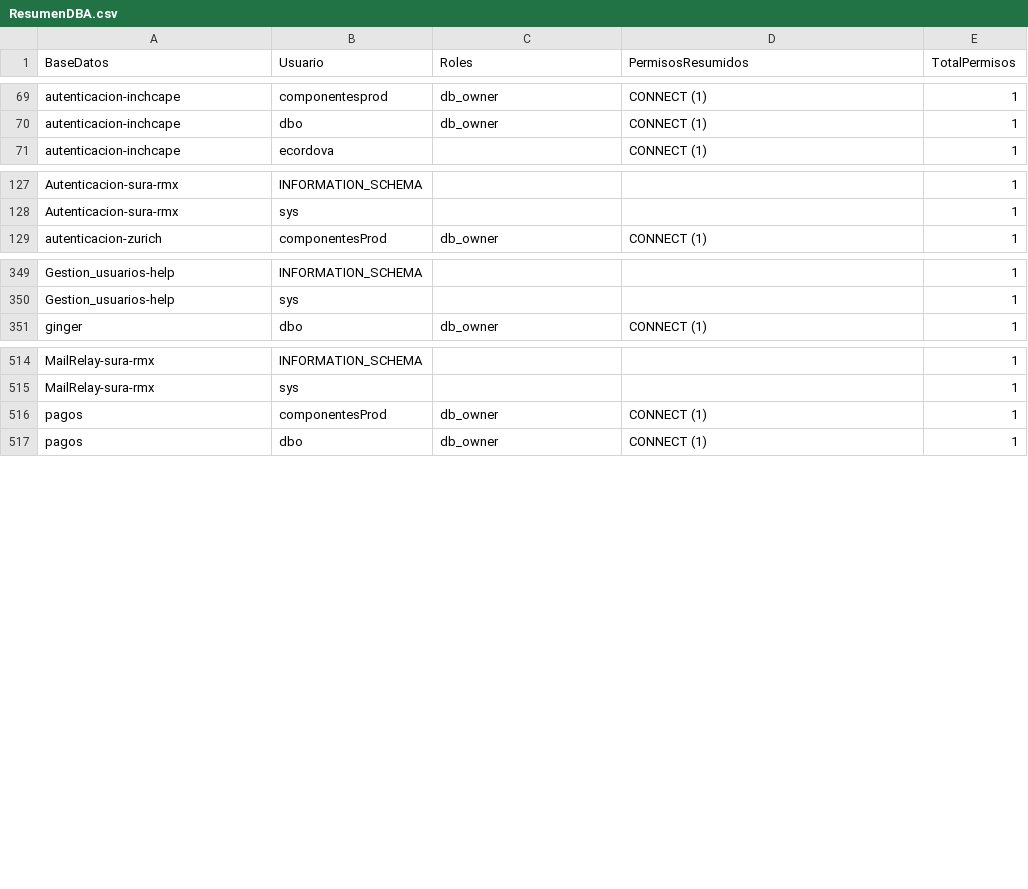
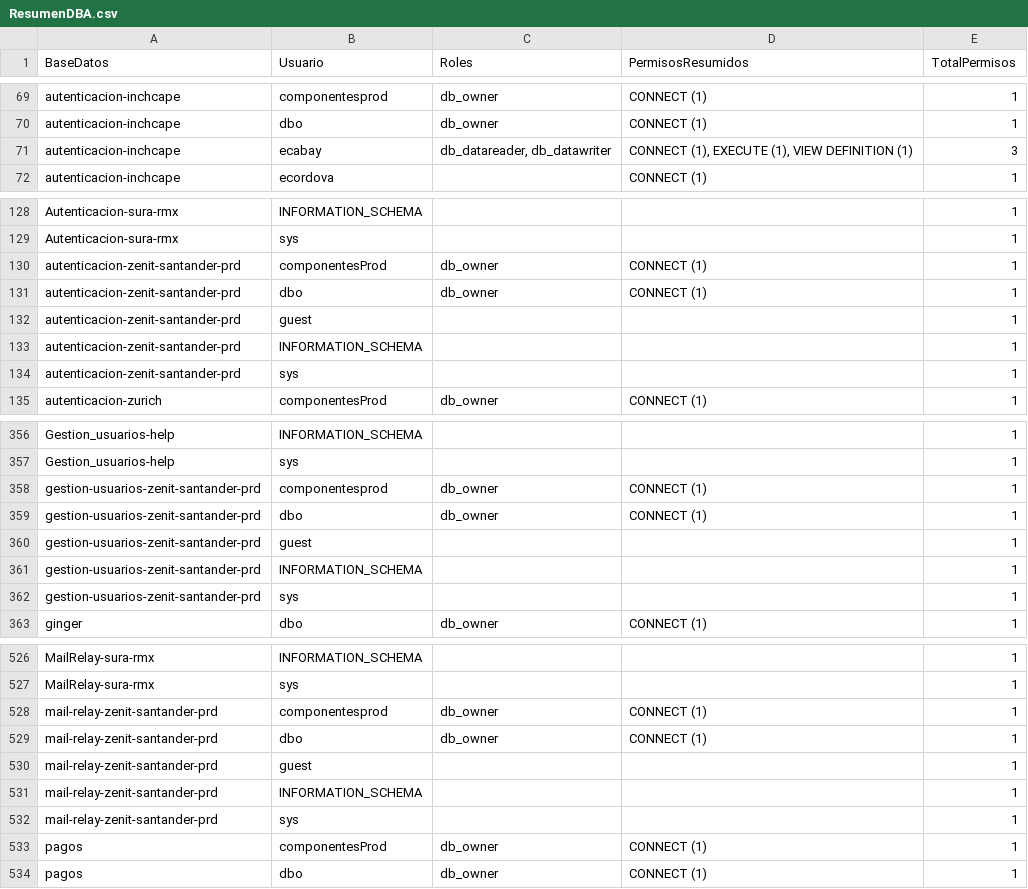
Before and after one commit to ing-l2v2/permisosRDP_SQL, a CSV file: RDU/reportes/ResumenDBA.csv, drawn as a sheet; only a part is shown, gaps mark what is left out; the diff covers the shown part only.

```diff
--- a/RDU/reportes/ResumenDBA.csv
+++ b/RDU/reportes/ResumenDBA.csv
@@ -70,2 +70,3 @@
 "autenticacion-inchcape","dbo","db_owner","CONNECT (1)","1"
+"autenticacion-inchcape","ecabay","db_datareader, db_datawriter","CONNECT (1), EXECUTE (1), VIEW DEFINITION (1)","3"
 "autenticacion-inchcape","ecordova","","CONNECT (1)","1"
@@ -128,2 +129,7 @@
 "Autenticacion-sura-rmx","sys","","","1"
+"autenticacion-zenit-santander-prd","componentesProd","db_owner","CONNECT (1)","1"
+"autenticacion-zenit-santander-prd","dbo","db_owner","CONNECT (1)","1"
+"autenticacion-zenit-santander-prd","guest","","","1"
+"autenticacion-zenit-santander-prd","INFORMATION_SCHEMA","","","1"
+"autenticacion-zenit-santander-prd","sys","","","1"
 "autenticacion-zurich","componentesProd","db_owner","CONNECT (1)","1"
@@ -350,2 +357,7 @@
 "Gestion_usuarios-help","sys","","","1"
+"gestion-usuarios-zenit-santander-prd","componentesprod","db_owner","CONNECT (1)","1"
+"gestion-usuarios-zenit-santander-prd","dbo","db_owner","CONNECT (1)","1"
+"gestion-usuarios-zenit-santander-prd","guest","","","1"
+"gestion-usuarios-zenit-santander-prd","INFORMATION_SCHEMA","","","1"
+"gestion-usuarios-zenit-santander-prd","sys","","","1"
 "ginger","dbo","db_owner","CONNECT (1)","1"
@@ -515,2 +527,7 @@
 "MailRelay-sura-rmx","sys","","","1"
+"mail-relay-zenit-santander-prd","componentesprod","db_owner","CONNECT (1)","1"
+"mail-relay-zenit-santander-prd","dbo","db_owner","CONNECT (1)","1"
+"mail-relay-zenit-santander-prd","guest","","","1"
+"mail-relay-zenit-santander-prd","INFORMATION_SCHEMA","","","1"
+"mail-relay-zenit-santander-prd","sys","","","1"
 "pagos","componentesProd","db_owner","CONNECT (1)","1"
```
Also changed, not shown: 1 added row and 1 edited cell elsewhere in this file, 20 other files.
